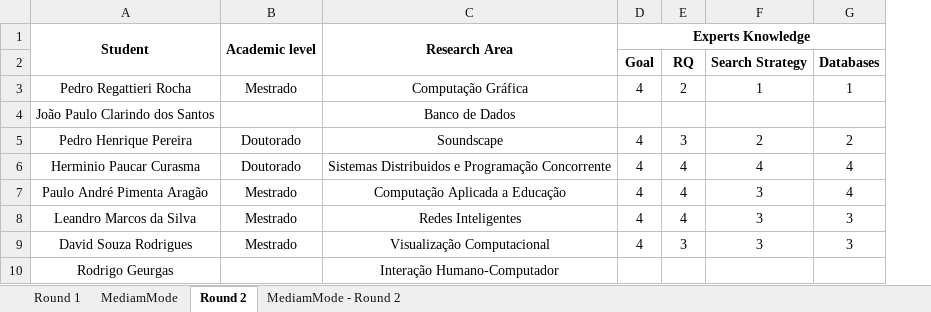
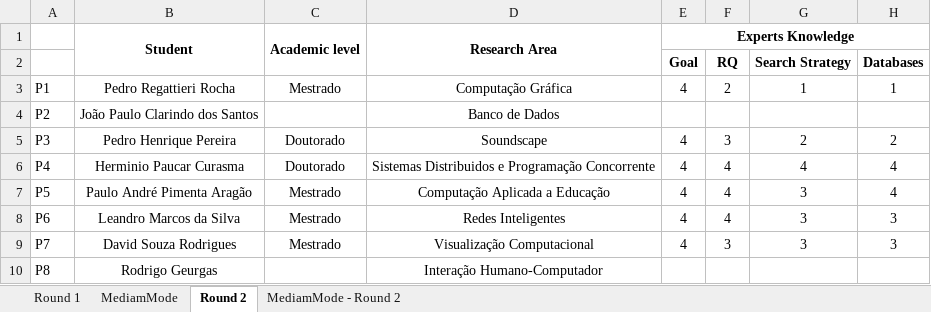
Before and after one commit to CSM-Research/DLPH-ExInSS, an Excel workbook: noviceDataSynthesis.xlsx, sheet Round 2, drawn as a sheet; only a part is shown; values as stored, in another font and other column widths than the file's, no borders; charts and pictures not drawn; the diff names each change by its address in the sheet, - before the commit and + after, or states it on an @@ line.

```diff
--- a/noviceDataSynthesis.xlsx (sheet Round 2)
+++ b/noviceDataSynthesis.xlsx (sheet Round 2)
+column A, rows 3-10: P1 | P2 | P3 | P4 | P5 | P6 | P7 | P8
```
Also changed, not shown: sheet Round 1, sheet MediamMode, formulas that keep their value, charts or pictures, 7 other files.
